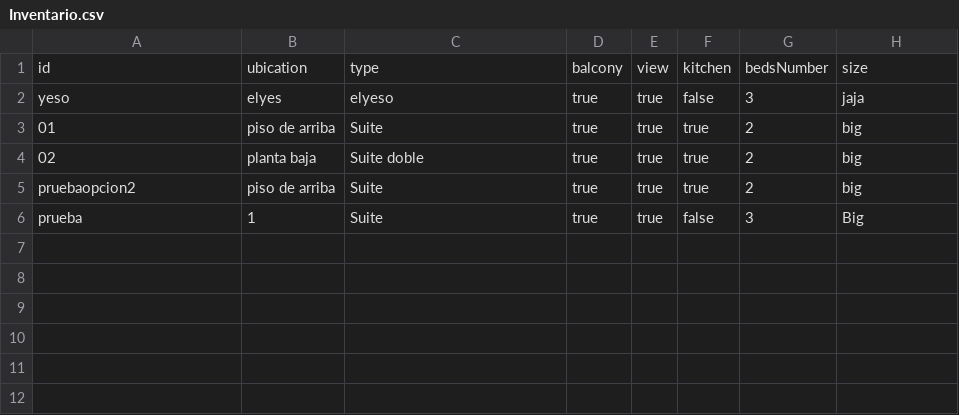
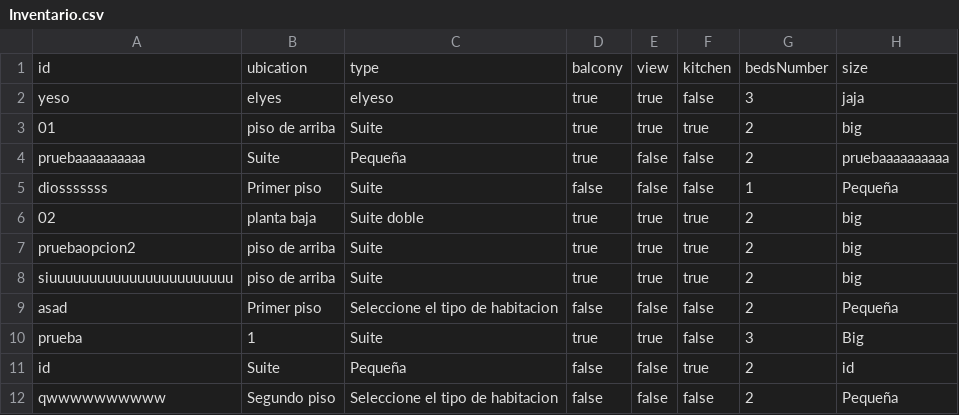
Before and after one commit to DpooProject/Hotel-proyecto1-2, a CSV file: Hotel/src/Memory/Inventario.csv, drawn as a sheet; the diff names each change by its address in the sheet, - before the commit and + after, or states it on an @@ line.

```diff
--- a/Hotel/src/Memory/Inventario.csv
+++ b/Hotel/src/Memory/Inventario.csv
+row 4: pruebaaaaaaaaaa | Suite | Pequeña | true | false | false | 2 | pruebaaaaaaaaaa
+row 5: diosssssss | Primer piso | Suite | false | false | false | 1 | Pequeña
+row 8: siuuuuuuuuuuuuuuuuuuuuuuu | piso de arriba | Suite | true | true | true | 2 | big
+row 9: asad | Primer piso | Seleccione el tipo de habitacion | false | false | false | 2 | Pequeña
+row 11: id | Suite | Pequeña | false | false | true | 2 | id
+row 12: qwwwwwwwwww | Segundo piso | Seleccione el tipo de habitacion | false | false | false | 2 | Pequeña
```
Also changed, not shown: Hotel/src/Memory/listServices.csv, 8 other files.
